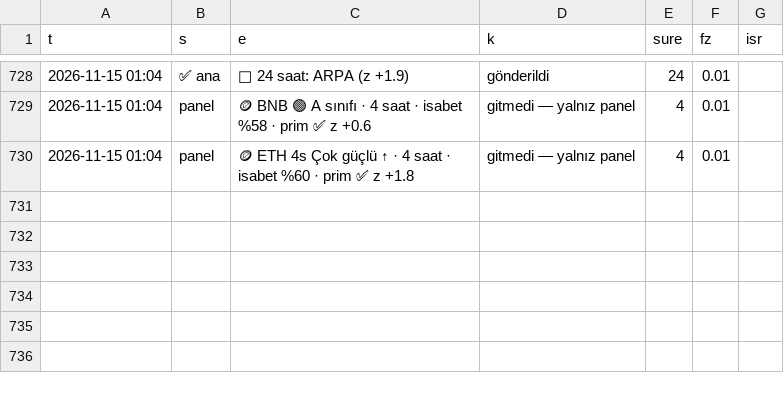
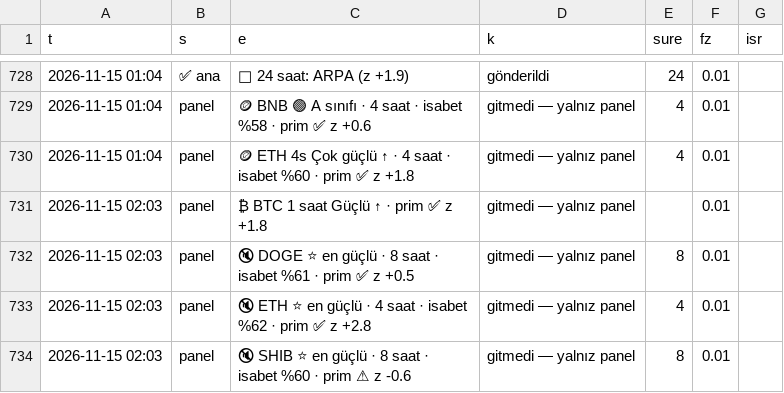
Before and after one commit to aslanklc04/btc-tahmin, a CSV file: durum/karne_kayit.csv, drawn as a sheet; only a part is shown, gaps mark what is left out; the diff names each change by its address in the sheet, - before the commit and + after, or states it on an @@ line.

```diff
--- a/durum/karne_kayit.csv
+++ b/durum/karne_kayit.csv
+row 731: 2026-11-15 02:03 | panel | ₿ BTC 1 saat Güçlü ↑ · prim ✅ z +1.8 | gitmedi — yalnız panel |  | 0.01
+row 732: 2026-11-15 02:03 | panel | 🔇 DOGE ⭐ en güçlü · 8 saat · isabet %61 · prim ✅ z +0.5 | gitmedi — yalnız panel | 8 | 0.01
+row 733: 2026-11-15 02:03 | panel | 🔇 ETH ⭐ en güçlü · 4 saat · isabet %62 · prim ✅ z +2.8 | gitmedi — yalnız panel | 4 | 0.01
+row 734: 2026-11-15 02:03 | panel | 🔇 SHIB ⭐ en güçlü · 8 saat · isabet %60 · prim ⚠ z -0.6 | gitmedi — yalnız panel | 8 | 0.01
```
Also changed, not shown: durum/defter_kayit.csv, durum/opsiyon.csv, 6 other files.
